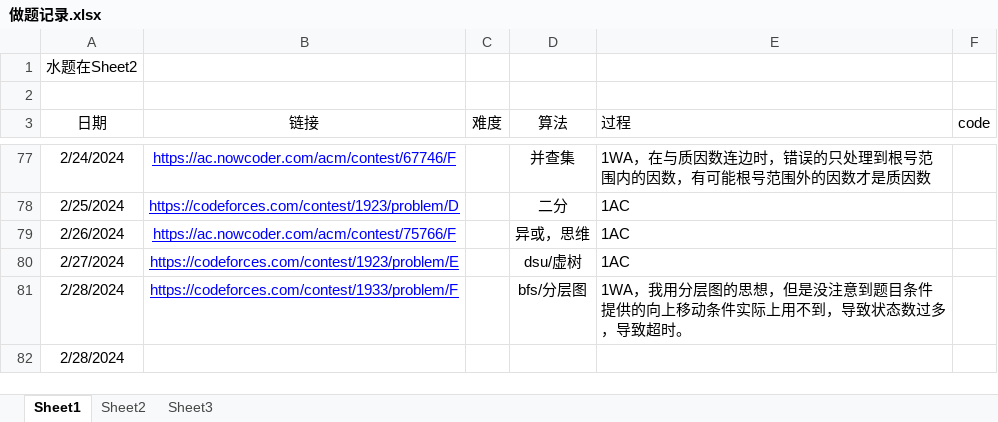
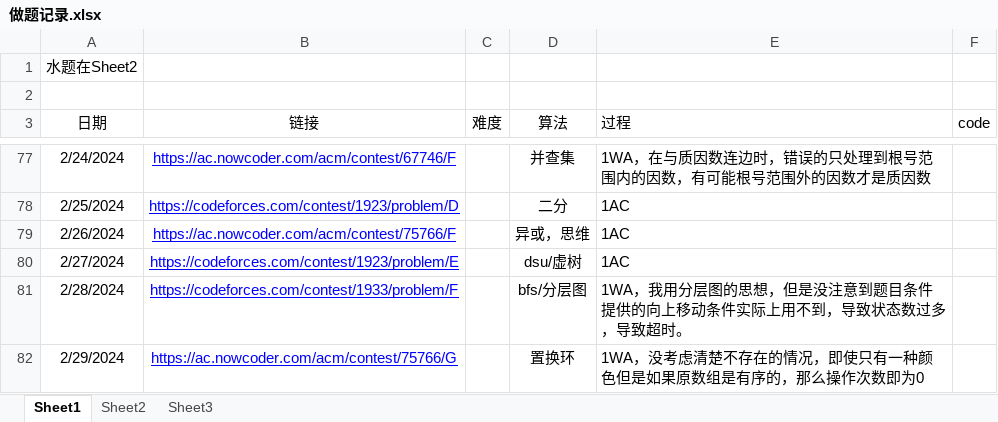
Before and after one commit to unclezhou486/ACM-Solutions, an Excel workbook: 做题记录.xlsx, sheet Sheet1, drawn as a sheet; only a part is shown, gaps mark what is left out; values as stored, in another font and other column widths than the file's, no borders; removed rows and columns are numbered as before the commit, all else as after; the diff names each change by its address in the sheet, - before the commit and + after, or states it on an @@ line.

```diff
--- a/做题记录.xlsx (sheet Sheet1)
+++ b/做题记录.xlsx (sheet Sheet1)
-row 82: 2/28/2024
+row 82: 2/29/2024 | https://ac.nowcoder.com/acm/contest/75766/G |  | 置换环 | 1WA，没考虑清楚不存在的情况，即使只有一种颜色但是如果原数组是有序的，那么操作次数即为0
```
Also changed, not shown: sheet Sheet3, 1 other file.
